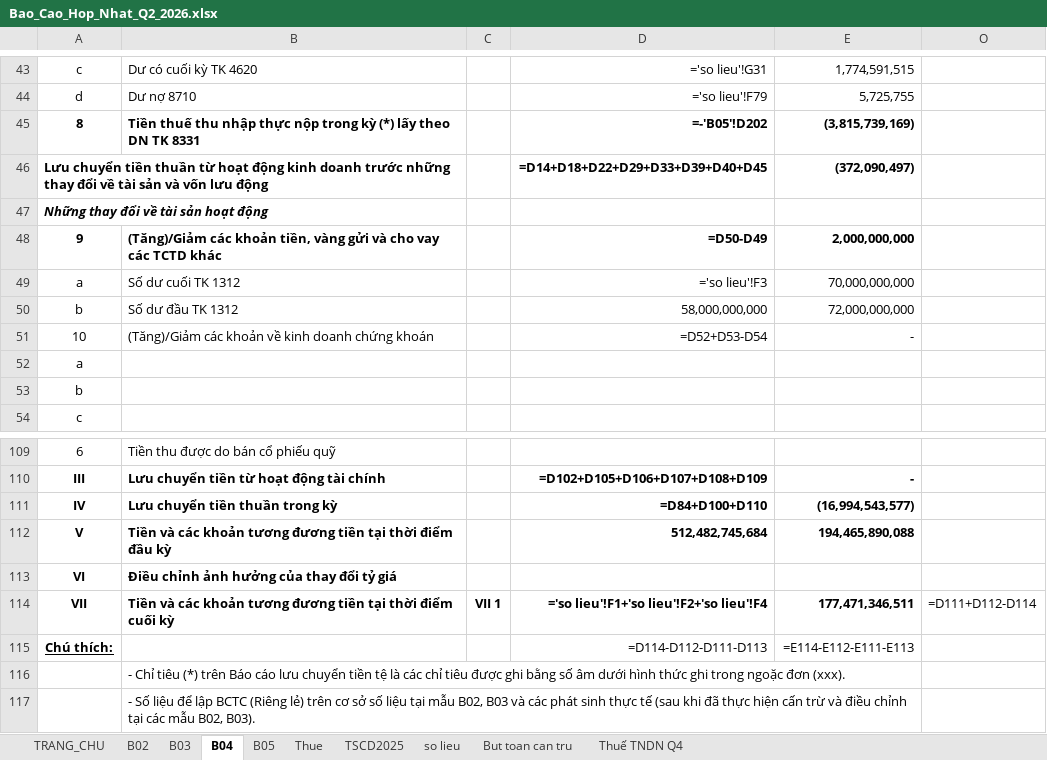
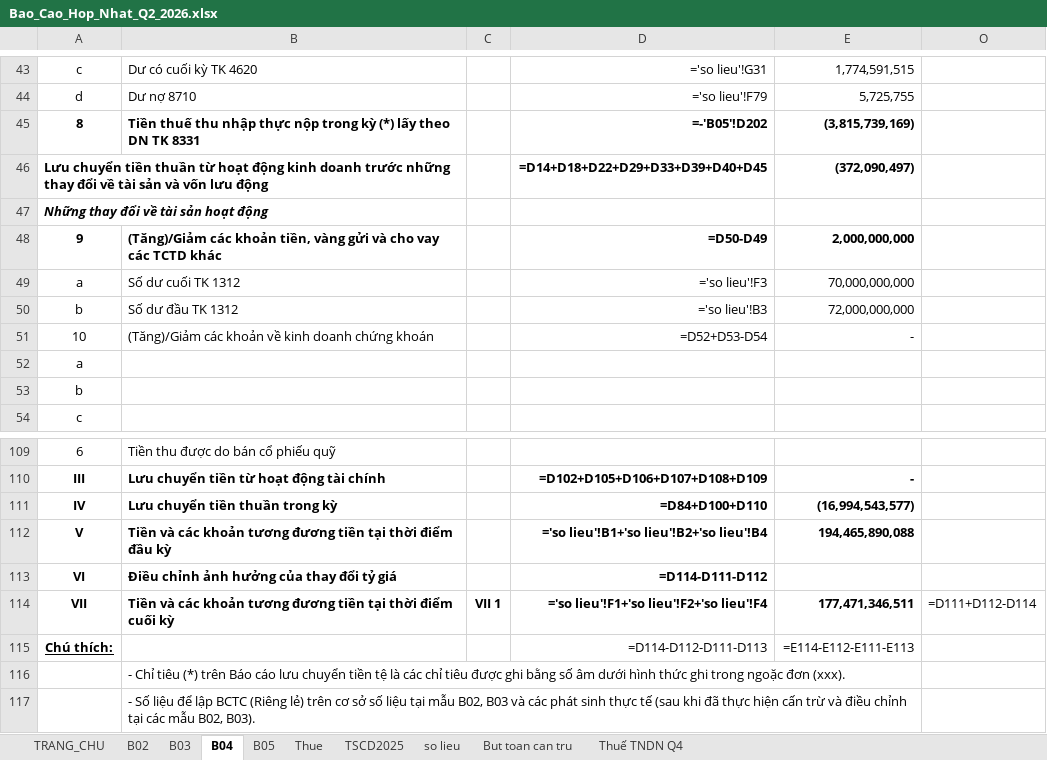
Before and after one commit to tuna1710/financial-statement-tool, an Excel workbook: output/Bao_Cao_Hop_Nhat_Q2_2026.xlsx, sheet B04, drawn as a sheet; only a part is shown, gaps mark what is left out; values as stored, in another font and other column widths than the file's, no borders; formulas without a stored value are shown as written; 1 other sheet too large or unreadable and not compared; the diff names each change by its address in the sheet, - before the commit and + after, or states it on an @@ line.

Commit message:
fix: Khắc phục triệt để lỗi lệch số liệu Quý 2 trên B04, B02, so lieu, Thue và Macro VBA

```diff
--- a/output/Bao_Cao_Hop_Nhat_Q2_2026.xlsx (sheet B04)
+++ b/output/Bao_Cao_Hop_Nhat_Q2_2026.xlsx (sheet B04)
-D50: 58,000,000,000
+D50: ='so lieu'!B3
-D112: 512,482,745,684
+D112: ='so lieu'!B1+'so lieu'!B2+'so lieu'!B4
-D113: (empty)
+D113: =D114-D111-D112
```
Also changed, not shown: sheet Thue, sheet so lieu, sheet B02, output/Bao_Cao_Hop_Nhat_Q1_2026.xlsx, templates/Mau_BCTC_Hop_Nhat_TCTD.xlsx, 3 other files.
